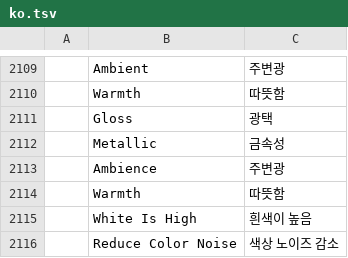
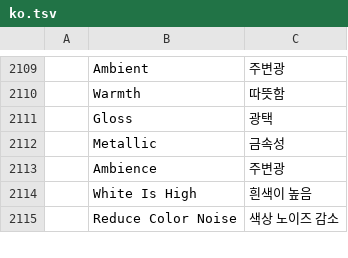
Before and after one commit to ljkx/photocraft, a TSV file: crates/ui-egui/src/i18n/ko.tsv, drawn as a sheet; only a part is shown, gaps mark what is left out; the diff names each change by its address in the sheet, - before the commit and + after, or states it on an @@ line.

```diff
--- a/crates/ui-egui/src/i18n/ko.tsv
+++ b/crates/ui-egui/src/i18n/ko.tsv
-row 2114:  | Warmth | 따뜻함
```
